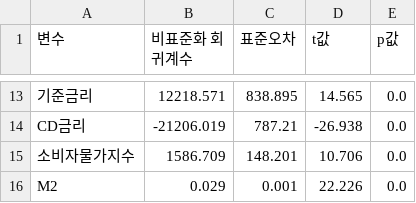
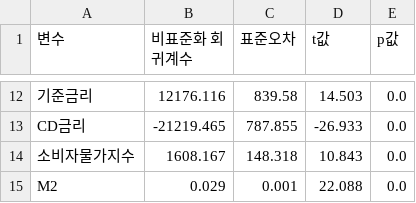
Before and after one commit to seokmogu/thesis-seoul-apt-xai, a CSV file: results/ols_detailed.csv, drawn as a sheet; only a part is shown, gaps mark what is left out; the diff covers the shown part only.

```diff
--- a/results/ols_detailed.csv
+++ b/results/ols_detailed.csv
@@ -13,4 +12,4 @@
-기준금리,12218.571,838.895,14.565,0.0
-CD금리,-21206.019,787.21,-26.938,0.0
-소비자물가지수,1586.709,148.201,10.706,0.0
-M2,0.029,0.001,22.226,0.0
+기준금리,12176.116,839.58,14.503,0.0
+CD금리,-21219.465,787.855,-26.933,0.0
+소비자물가지수,1608.167,148.318,10.843,0.0
+M2,0.029,0.001,22.088,0.0
```
Also changed, not shown: 1 removed row and 31 edited cells elsewhere in this file, results/correlation_matrix.csv, results/descriptive_stats.csv, 22 other files.
